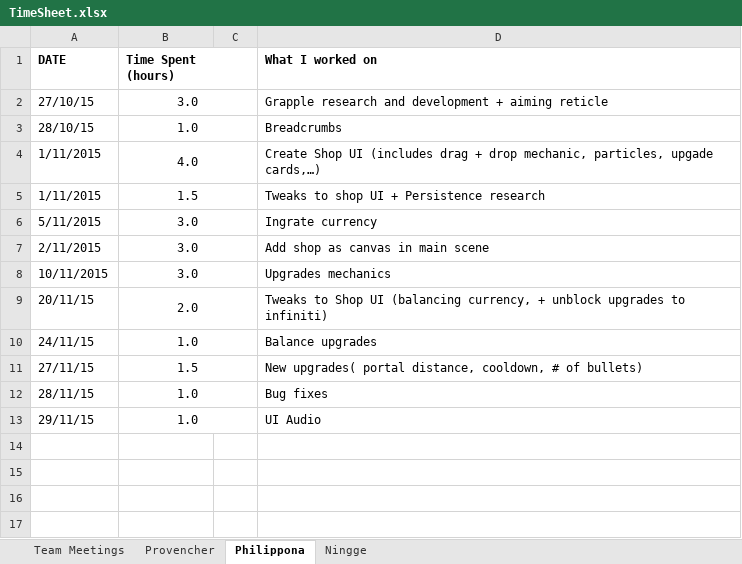
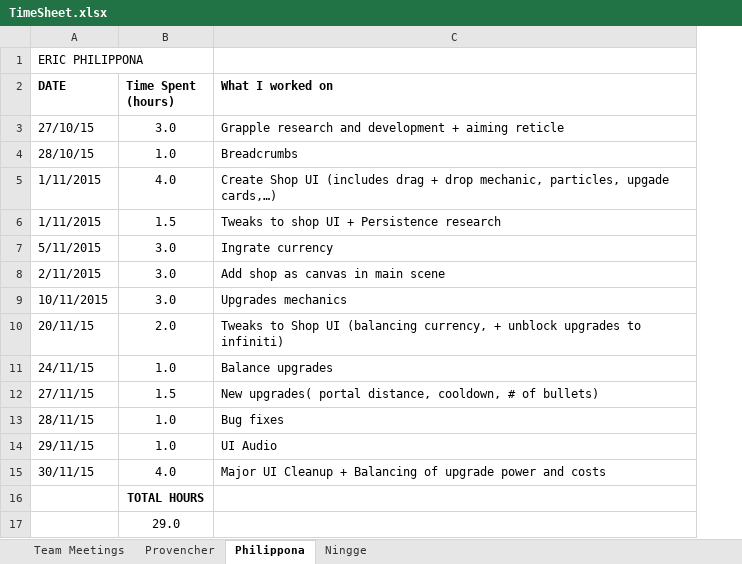
Before and after one commit to provencher/TalosOrigins, an Excel workbook: Documentation/TimeSheet.xlsx, sheet Philippona, drawn as a sheet; values as stored, in another font and other column widths than the file's, no borders; removed rows and columns are numbered as before the commit, all else as after; the diff names each change by its address in the sheet, - before the commit and + after, or states it on an @@ line.

```diff
--- a/Documentation/TimeSheet.xlsx (sheet Philippona)
+++ b/Documentation/TimeSheet.xlsx (sheet Philippona)
-column C, empty
+row 1: ERIC PHILIPPONA
-B1:C1 merged
-B2:C2 merged
-B3:C3 merged
-B4:C4 merged
-B5:C5 merged
-B6:C6 merged
-B7:C7 merged
-B8:C8 merged
-B9:C9 merged
-B10:C10 merged
-B11:C11 merged
-B12:C12 merged
-B13:C13 merged
+row 15: 30/11/15 | 4.0 | Major UI Cleanup + Balancing of upgrade power and costs
+row 16:  | TOTAL HOURS
+row 17:  | 29.0
```
Also changed, not shown: sheet Provencher, sheet Ningge, sheet Team Meetings, 4 other files.
